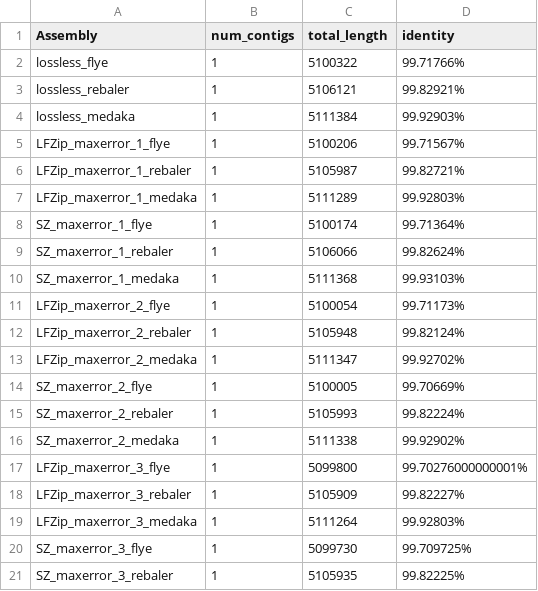
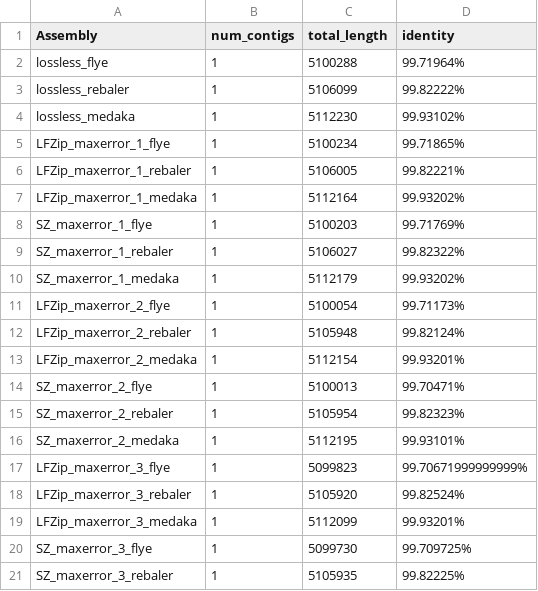
Before and after one commit to shubhamchandak94/lossy_compression_evaluation, a TSV file: data/Klebsiella_pneumoniae_INF032/guppy_fast/assembly_summary.tsv, drawn as a sheet; only a part is shown; the diff covers the shown part only.

Commit message:
subsampling experiments, bonito data, other fixes

```diff
--- a/data/Klebsiella_pneumoniae_INF032/guppy_fast/assembly_summary.tsv
+++ b/data/Klebsiella_pneumoniae_INF032/guppy_fast/assembly_summary.tsv
@@ -1,20 +1,20 @@
 Assembly	num_contigs	total_length	identity
-lossless_flye	1	5100322	99.71766%
-lossless_rebaler	1	5106121	99.82921%
-lossless_medaka	1	5111384	99.92903%
-LFZip_maxerror_1_flye	1	5100206	99.71567%
-LFZip_maxerror_1_rebaler	1	5105987	99.82721%
-LFZip_maxerror_1_medaka	1	5111289	99.92803%
-SZ_maxerror_1_flye	1	5100174	99.71364%
-SZ_maxerror_1_rebaler	1	5106066	99.82624%
-SZ_maxerror_1_medaka	1	5111368	99.93103%
+lossless_flye	1	5100288	99.71964%
+lossless_rebaler	1	5106099	99.82222%
+lossless_medaka	1	5112230	99.93102%
+LFZip_maxerror_1_flye	1	5100234	99.71865%
+LFZip_maxerror_1_rebaler	1	5106005	99.82221%
+LFZip_maxerror_1_medaka	1	5112164	99.93202%
+SZ_maxerror_1_flye	1	5100203	99.71769%
+SZ_maxerror_1_rebaler	1	5106027	99.82322%
+SZ_maxerror_1_medaka	1	5112179	99.93202%
 LFZip_maxerror_2_flye	1	5100054	99.71173%
 LFZip_maxerror_2_rebaler	1	5105948	99.82124%
-LFZip_maxerror_2_medaka	1	5111347	99.92702%
-SZ_maxerror_2_flye	1	5100005	99.70669%
-SZ_maxerror_2_rebaler	1	5105993	99.82224%
-SZ_maxerror_2_medaka	1	5111338	99.92902%
-LFZip_maxerror_3_flye	1	5099800	99.70276000000001%
-LFZip_maxerror_3_rebaler	1	5105909	99.82227%
-LFZip_maxerror_3_medaka	1	5111264	99.92803%
+LFZip_maxerror_2_medaka	1	5112154	99.93201%
+SZ_maxerror_2_flye	1	5100013	99.70471%
+SZ_maxerror_2_rebaler	1	5105954	99.82323%
+SZ_maxerror_2_medaka	1	5112195	99.93101%
+LFZip_maxerror_3_flye	1	5099823	99.70671999999999%
+LFZip_maxerror_3_rebaler	1	5105920	99.82524%
+LFZip_maxerror_3_medaka	1	5112099	99.93201%
 SZ_maxerror_3_flye	1	5099730	99.709725%
```
Also changed, not shown: 68 edited cells elsewhere in this file, data/Staphylococcus_aureus_CAS38_02/guppy_fast/assembly_summary.tsv, 30 other files.
